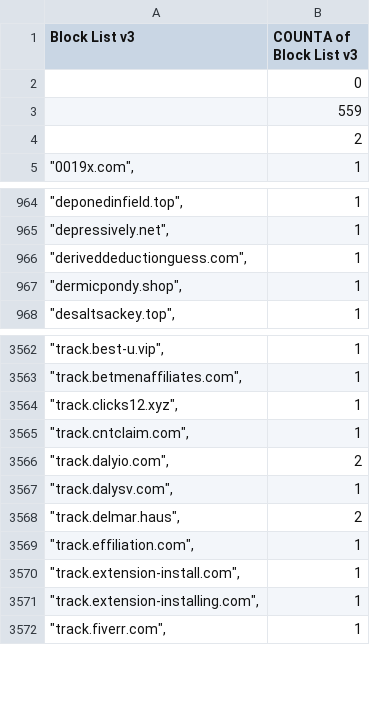
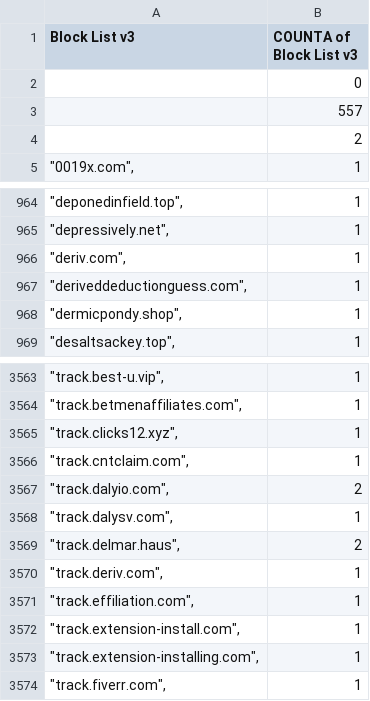
Before and after one commit to meganerasam/blocklist, a CSV file: blocklist.csv, drawn as a sheet; only a part is shown, gaps mark what is left out.

```diff
--- a/blocklist.csv
+++ b/blocklist.csv
@@ -2,3 +2,3 @@ Block List v3,COUNTA of Block List v3
 ,0
-,559
+,557
  ,2
@@ -965,2 +965,3 @@ Block List v3,COUNTA of Block List v3
 """depressively.net"",",1
+"""deriv.com"",",1
 """deriveddeductionguess.com"",",1
@@ -3568,2 +3569,3 @@ Block List v3,COUNTA of Block List v3
 """track.delmar.haus"",",2
+"""track.deriv.com"",",1
 """track.effiliation.com"",",1
```
